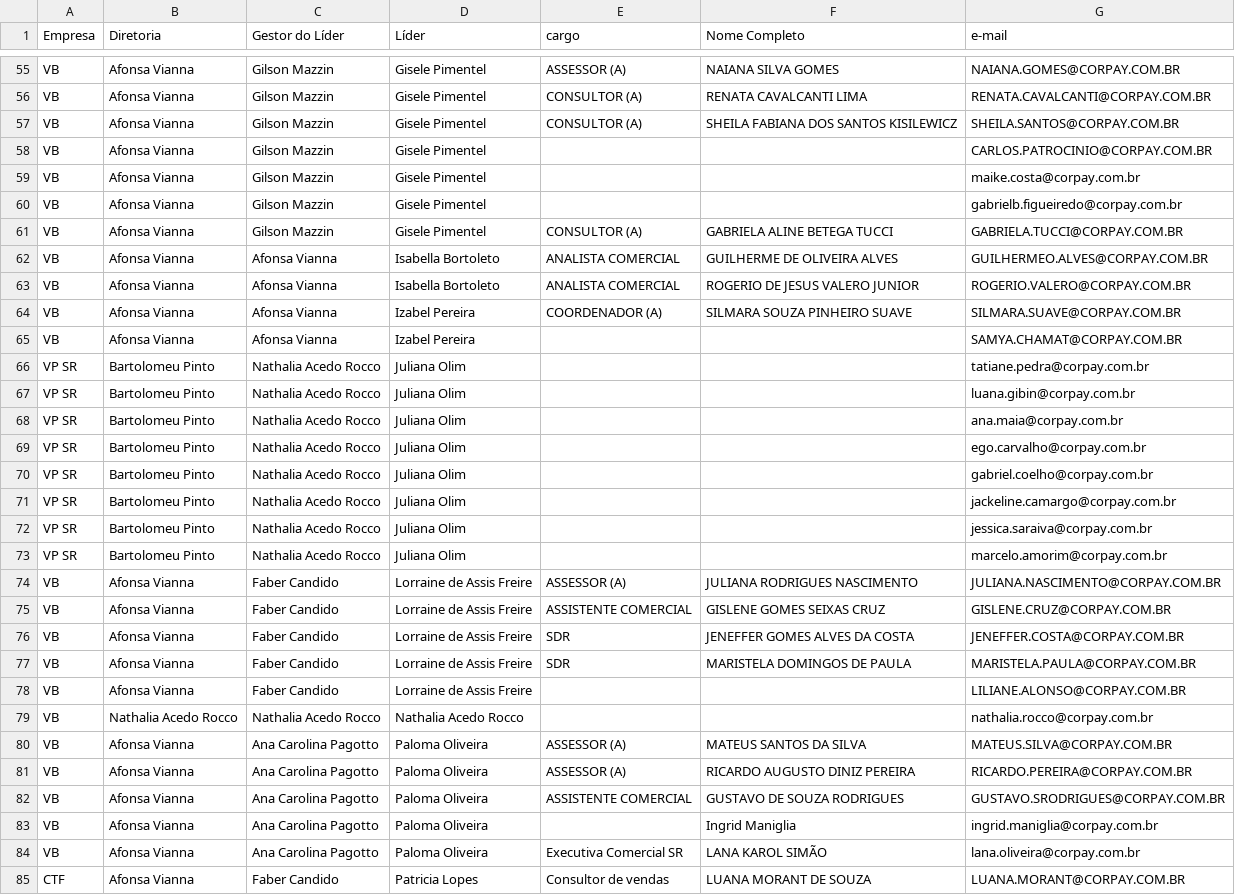
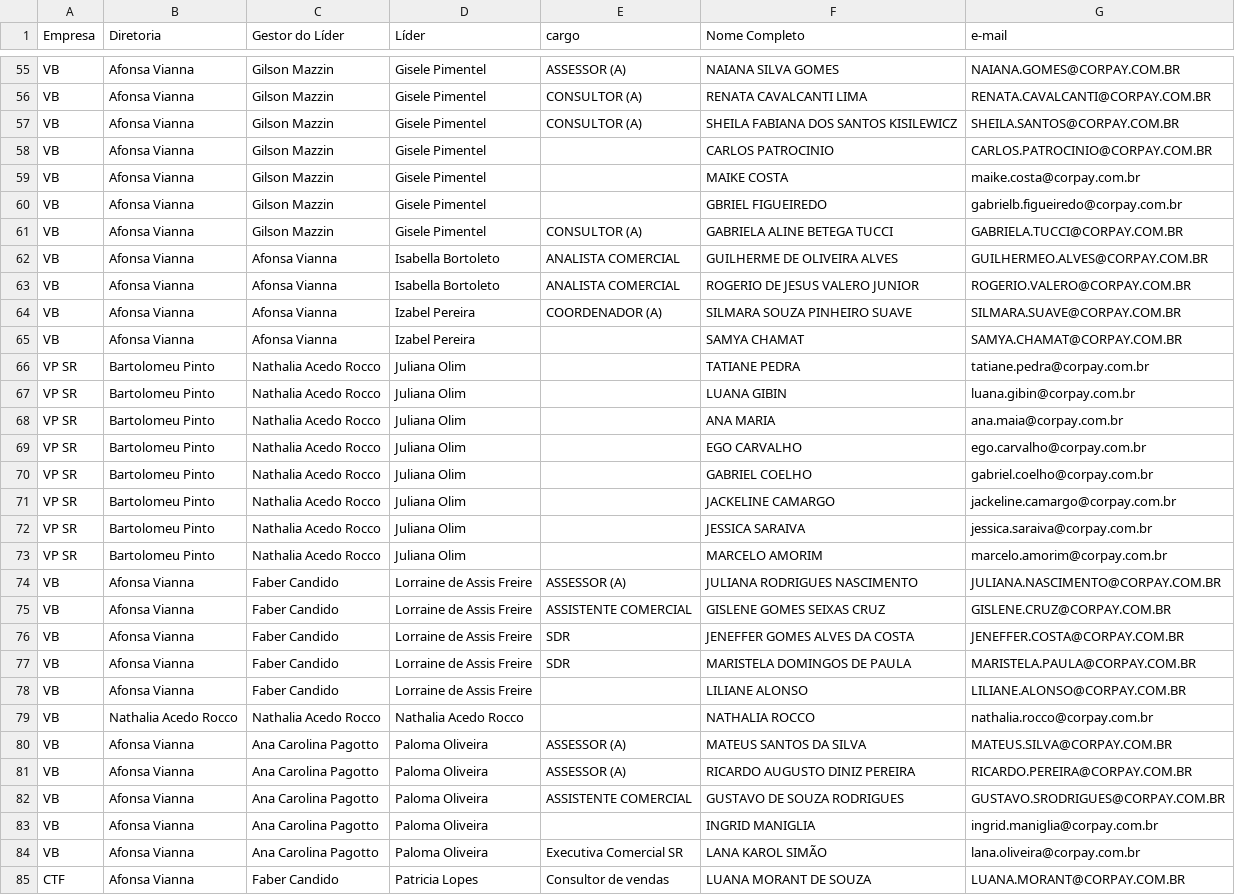
Before and after one commit to thaynarasantos-sketch/GrupoSemParar, a CSV file: data/membros.csv, drawn as a sheet; only a part is shown, gaps mark what is left out; the diff covers the shown part only.

Commit message:
Update membros.csv

```diff
--- a/data/membros.csv
+++ b/data/membros.csv
@@ -57,5 +57,5 @@ VB,Afonsa Vianna,Gilson Mazzin,Gisele Pimentel,CONSULTOR (A),RENATA CAVALCANTI L
 VB,Afonsa Vianna,Gilson Mazzin,Gisele Pimentel,CONSULTOR (A),SHEILA FABIANA DOS SANTOS KISILEWICZ,SHEILA.SANTOS@CORPAY.COM.BR
-VB,Afonsa Vianna,Gilson Mazzin,Gisele Pimentel,,,CARLOS.PATROCINIO@CORPAY.COM.BR
-VB,Afonsa Vianna,Gilson Mazzin,Gisele Pimentel,,,maike.costa@corpay.com.br
-VB,Afonsa Vianna,Gilson Mazzin,Gisele Pimentel,,,gabrielb.figueiredo@corpay.com.br
+VB,Afonsa Vianna,Gilson Mazzin,Gisele Pimentel,,CARLOS PATROCINIO,CARLOS.PATROCINIO@CORPAY.COM.BR
+VB,Afonsa Vianna,Gilson Mazzin,Gisele Pimentel,,MAIKE COSTA,maike.costa@corpay.com.br
+VB,Afonsa Vianna,Gilson Mazzin,Gisele Pimentel,,GBRIEL FIGUEIREDO,gabrielb.figueiredo@corpay.com.br
 VB,Afonsa Vianna,Gilson Mazzin,Gisele Pimentel,CONSULTOR (A),GABRIELA ALINE BETEGA TUCCI,GABRIELA.TUCCI@CORPAY.COM.BR
@@ -64,11 +64,11 @@ VB,Afonsa Vianna,Afonsa Vianna,Isabella Bortoleto,ANALISTA COMERCIAL,ROGERIO DE
 VB,Afonsa Vianna,Afonsa Vianna,Izabel Pereira,COORDENADOR (A),SILMARA SOUZA PINHEIRO SUAVE,SILMARA.SUAVE@CORPAY.COM.BR
-VB,Afonsa Vianna,Afonsa Vianna,Izabel Pereira,,,SAMYA.CHAMAT@CORPAY.COM.BR
-VP SR,Bartolomeu Pinto,Nathalia Acedo Rocco,Juliana Olim,,,tatiane.pedra@corpay.com.br
-VP SR,Bartolomeu Pinto,Nathalia Acedo Rocco,Juliana Olim,,,luana.gibin@corpay.com.br
-VP SR,Bartolomeu Pinto,Nathalia Acedo Rocco,Juliana Olim,,,ana.maia@corpay.com.br
-VP SR,Bartolomeu Pinto,Nathalia Acedo Rocco,Juliana Olim,,,ego.carvalho@corpay.com.br
-VP SR,Bartolomeu Pinto,Nathalia Acedo Rocco,Juliana Olim,,,gabriel.coelho@corpay.com.br
-VP SR,Bartolomeu Pinto,Nathalia Acedo Rocco,Juliana Olim,,,jackeline.camargo@corpay.com.br
-VP SR,Bartolomeu Pinto,Nathalia Acedo Rocco,Juliana Olim,,,jessica.saraiva@corpay.com.br
-VP SR,Bartolomeu Pinto,Nathalia Acedo Rocco,Juliana Olim,,,marcelo.amorim@corpay.com.br
+VB,Afonsa Vianna,Afonsa Vianna,Izabel Pereira,,SAMYA CHAMAT,SAMYA.CHAMAT@CORPAY.COM.BR
+VP SR,Bartolomeu Pinto,Nathalia Acedo Rocco,Juliana Olim,,TATIANE PEDRA,tatiane.pedra@corpay.com.br
+VP SR,Bartolomeu Pinto,Nathalia Acedo Rocco,Juliana Olim,,LUANA GIBIN,luana.gibin@corpay.com.br
+VP SR,Bartolomeu Pinto,Nathalia Acedo Rocco,Juliana Olim,,ANA MARIA,ana.maia@corpay.com.br
+VP SR,Bartolomeu Pinto,Nathalia Acedo Rocco,Juliana Olim,,EGO CARVALHO,ego.carvalho@corpay.com.br
+VP SR,Bartolomeu Pinto,Nathalia Acedo Rocco,Juliana Olim,,GABRIEL COELHO,gabriel.coelho@corpay.com.br
+VP SR,Bartolomeu Pinto,Nathalia Acedo Rocco,Juliana Olim,,JACKELINE CAMARGO,jackeline.camargo@corpay.com.br
+VP SR,Bartolomeu Pinto,Nathalia Acedo Rocco,Juliana Olim,,JESSICA SARAIVA,jessica.saraiva@corpay.com.br
+VP SR,Bartolomeu Pinto,Nathalia Acedo Rocco,Juliana Olim,,MARCELO AMORIM,marcelo.amorim@corpay.com.br
 VB,Afonsa Vianna,Faber Candido,Lorraine de Assis Freire,ASSESSOR (A),JULIANA RODRIGUES NASCIMENTO,JULIANA.NASCIMENTO@CORPAY.COM.BR
@@ -77,4 +77,4 @@ VB,Afonsa Vianna,Faber Candido,Lorraine de Assis Freire,SDR,JENEFFER GOMES ALVES
 VB,Afonsa Vianna,Faber Candido,Lorraine de Assis Freire,SDR,MARISTELA DOMINGOS DE PAULA,MARISTELA.PAULA@CORPAY.COM.BR
-VB,Afonsa Vianna,Faber Candido,Lorraine de Assis Freire,,,LILIANE.ALONSO@CORPAY.COM.BR
-VB,Nathalia Acedo Rocco,Nathalia Acedo Rocco,Nathalia Acedo Rocco,,,nathalia.rocco@corpay.com.br
+VB,Afonsa Vianna,Faber Candido,Lorraine de Assis Freire,,LILIANE ALONSO ,LILIANE.ALONSO@CORPAY.COM.BR
+VB,Nathalia Acedo Rocco,Nathalia Acedo Rocco,Nathalia Acedo Rocco,,NATHALIA ROCCO,nathalia.rocco@corpay.com.br
 VB,Afonsa Vianna,Ana Carolina Pagotto,Paloma Oliveira,ASSESSOR (A),MATEUS SANTOS DA SILVA,MATEUS.SILVA@CORPAY.COM.BR
@@ -82,3 +82,3 @@ VB,Afonsa Vianna,Ana Carolina Pagotto,Paloma Oliveira,ASSESSOR (A),RICARDO AUGUS
 VB,Afonsa Vianna,Ana Carolina Pagotto,Paloma Oliveira,ASSISTENTE COMERCIAL,GUSTAVO DE SOUZA RODRIGUES,GUSTAVO.SRODRIGUES@CORPAY.COM.BR
-VB,Afonsa Vianna,Ana Carolina Pagotto,Paloma Oliveira,,Ingrid Maniglia,ingrid.maniglia@corpay.com.br
+VB,Afonsa Vianna,Ana Carolina Pagotto,Paloma Oliveira,,INGRID MANIGLIA,ingrid.maniglia@corpay.com.br
 VB,Afonsa Vianna,Ana Carolina Pagotto,Paloma Oliveira,Executiva Comercial SR,LANA KAROL SIMÃO,lana.oliveira@corpay.com.br
```
Also changed, not shown: 5 edited cells elsewhere in this file.
